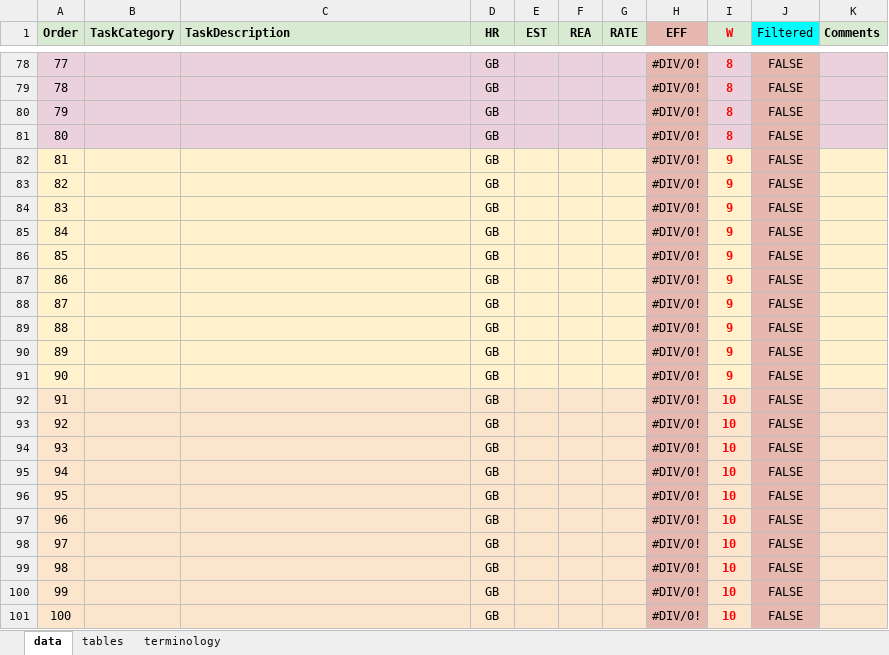
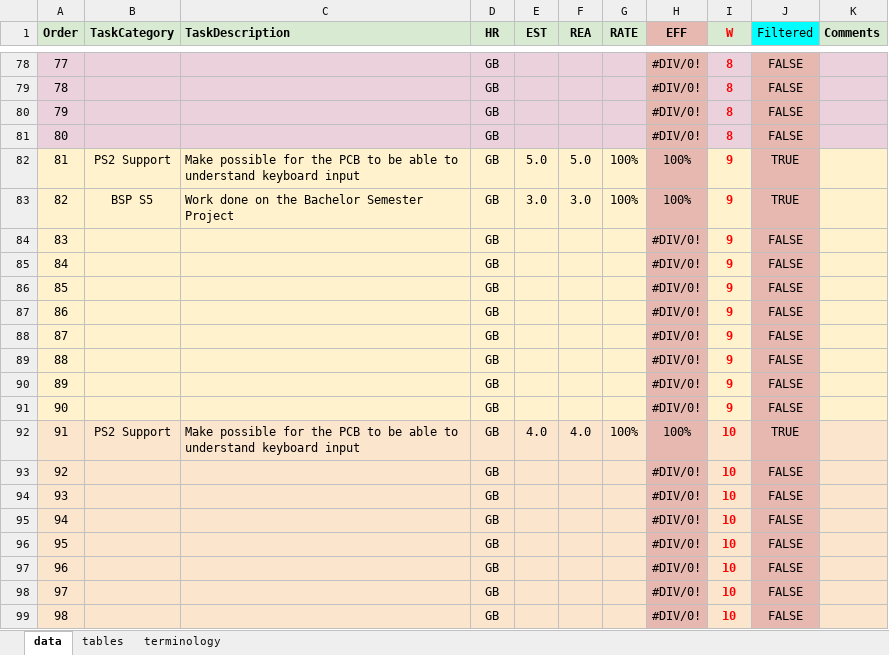
Before and after one commit to gbozhkov/BSP-S5-Blueprint, an Excel workbook: bics-bsps5-activity-report-work-plan-BOZHKOV-GEORGI.xlsx, sheet data, drawn as a sheet; only a part is shown, gaps mark what is left out; the shorter side is filled out with more unchanged rows; values as stored, in another font and other column widths than the file's, no borders; the diff names each change by its address in the sheet, - before the commit and + after, or states it on an @@ line.

```diff
--- a/bics-bsps5-activity-report-work-plan-BOZHKOV-GEORGI.xlsx (sheet data)
+++ b/bics-bsps5-activity-report-work-plan-BOZHKOV-GEORGI.xlsx (sheet data)
-B82 (TaskCategory): (empty)
+B82 (TaskCategory): PS2 Support
-C82 (TaskDescription): (empty)
+C82 (TaskDescription): Make possible for the PCB to be able to understand keyboard input
-E82 (EST): (empty)
+E82 (EST): 5.0
-F82 (REA): (empty)
+F82 (REA): 5.0
-G82:G83 (RATE): (empty)
+G82:G83 (RATE): 100%
-H82:H83 (EFF): #DIV/0!
+H82:H83 (EFF): 100%
-J82:J83 (Filtered): FALSE
+J82:J83 (Filtered): TRUE
-B83 (TaskCategory): (empty)
+B83 (TaskCategory): BSP S5
-C83 (TaskDescription): (empty)
+C83 (TaskDescription): Work done on the Bachelor Semester Project
-E83 (EST): (empty)
+E83 (EST): 3.0
-F83 (REA): (empty)
+F83 (REA): 3.0
-B92 (TaskCategory): (empty)
+B92 (TaskCategory): PS2 Support
-C92 (TaskDescription): (empty)
+C92 (TaskDescription): Make possible for the PCB to be able to understand keyboard input
-E92 (EST): (empty)
+E92 (EST): 4.0
-F92 (REA): (empty)
+F92 (REA): 4.0
-G92 (RATE): (empty)
+G92 (RATE): 100%
-H92 (EFF): #DIV/0!
+H92 (EFF): 100%
-J92 (Filtered): FALSE
+J92 (Filtered): TRUE
```
Also changed, not shown: sheet tables, 1 other file.
